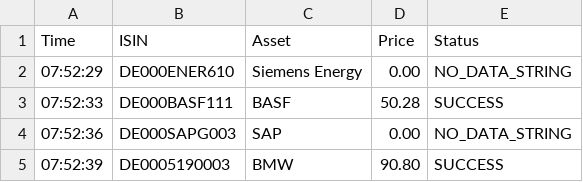
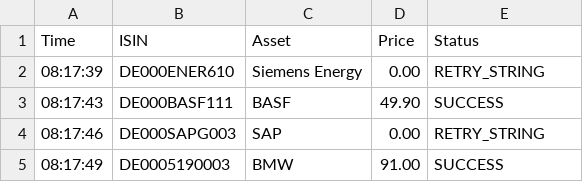
Before and after one commit to astiehm81-eng/Aureum-Sentinel, a CSV file: sentinel_history.csv, drawn as a sheet.

```diff
--- a/sentinel_history.csv
+++ b/sentinel_history.csv
@@ -1,5 +1,5 @@
 Time,ISIN,Asset,Price,Status
-07:52:29,DE000ENER610,Siemens Energy,0.00,NO_DATA_STRING
-07:52:33,DE000BASF111,BASF,50.28,SUCCESS
-07:52:36,DE000SAPG003,SAP,0.00,NO_DATA_STRING
-07:52:39,DE0005190003,BMW,90.80,SUCCESS
+08:17:39,DE000ENER610,Siemens Energy,0.00,RETRY_STRING
+08:17:43,DE000BASF111,BASF,49.90,SUCCESS
+08:17:46,DE000SAPG003,SAP,0.00,RETRY_STRING
+08:17:49,DE0005190003,BMW,91.00,SUCCESS
```
